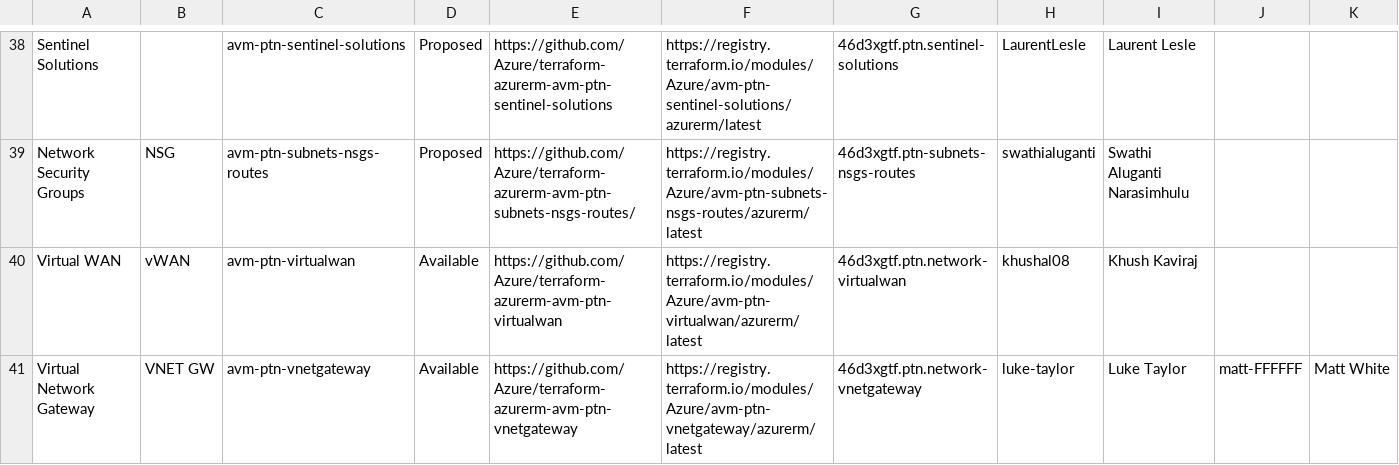
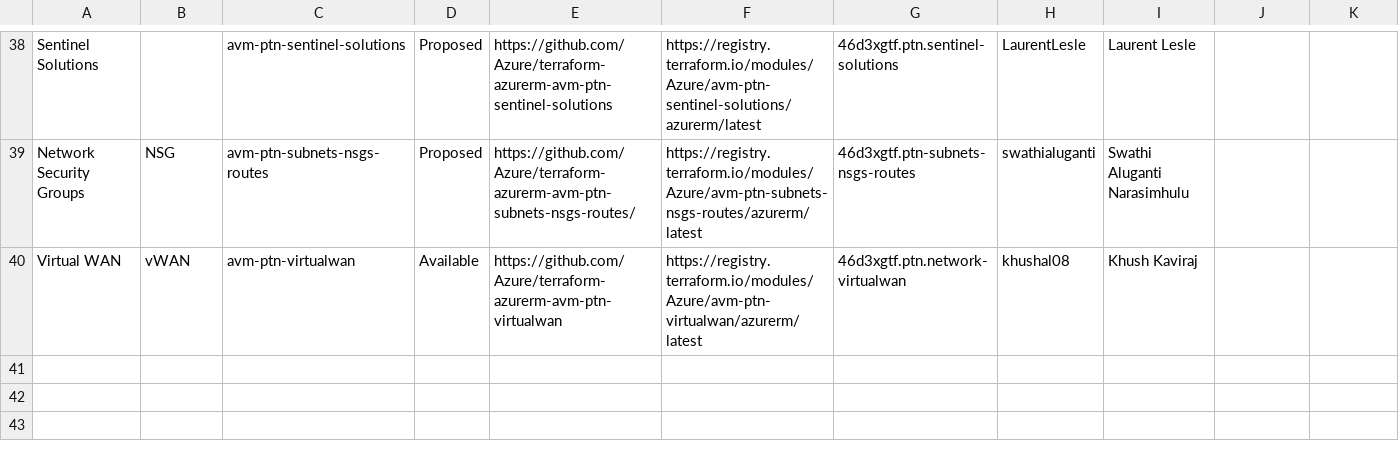
Before and after one commit to zojovano/azure-verified-modules-copy, a CSV file: docs/static/module-indexes/TerraformPatternModules.csv, drawn as a sheet; only a part is shown, gaps mark what is left out; rows hold the shown columns only; the diff names each change by its address in the sheet, - before the commit and + after, or states it on an @@ line.

Commit message:
update - removed Virtual Network Gateway from CSV

```diff
--- a/docs/static/module-indexes/TerraformPatternModules.csv
+++ b/docs/static/module-indexes/TerraformPatternModules.csv
-row 41: Virtual Network Gateway | VNET GW | avm-ptn-vnetgateway | Available | https://github.com/Azure/terraform-azurerm-avm-ptn-vnetgateway | https://registry.terraform.io/modules/Azure/avm-ptn-vnetgateway/azurerm/latest | 46d3xgtf.ptn.network-vnetgateway | luke-taylor | Luke Taylor | matt-FFFFFF | Matt White
```
